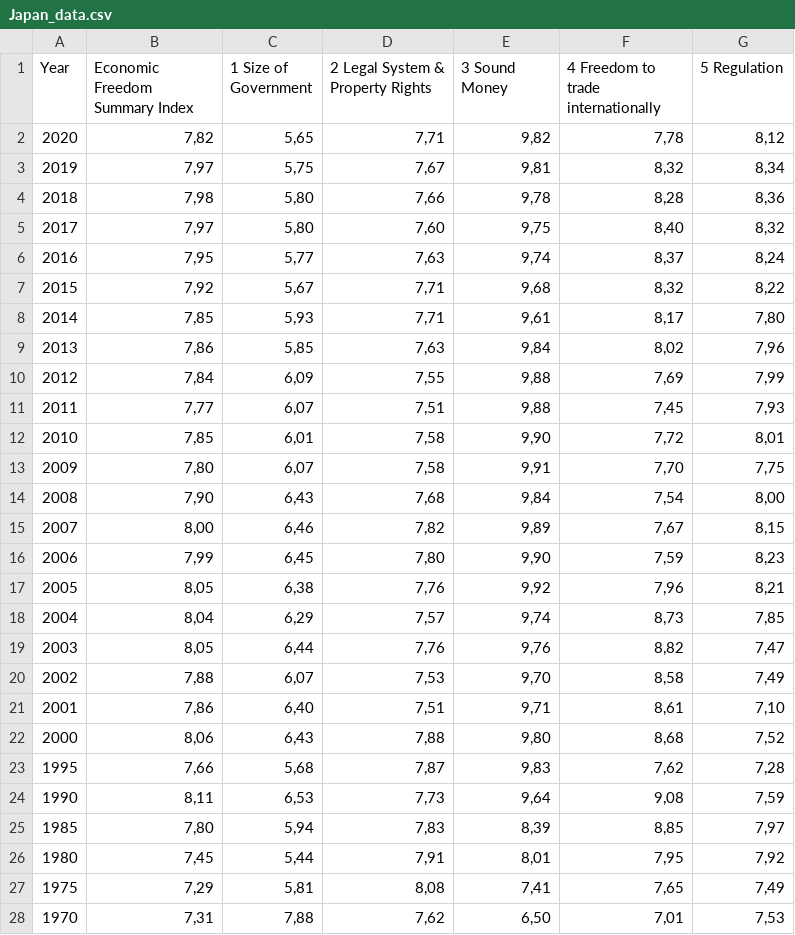
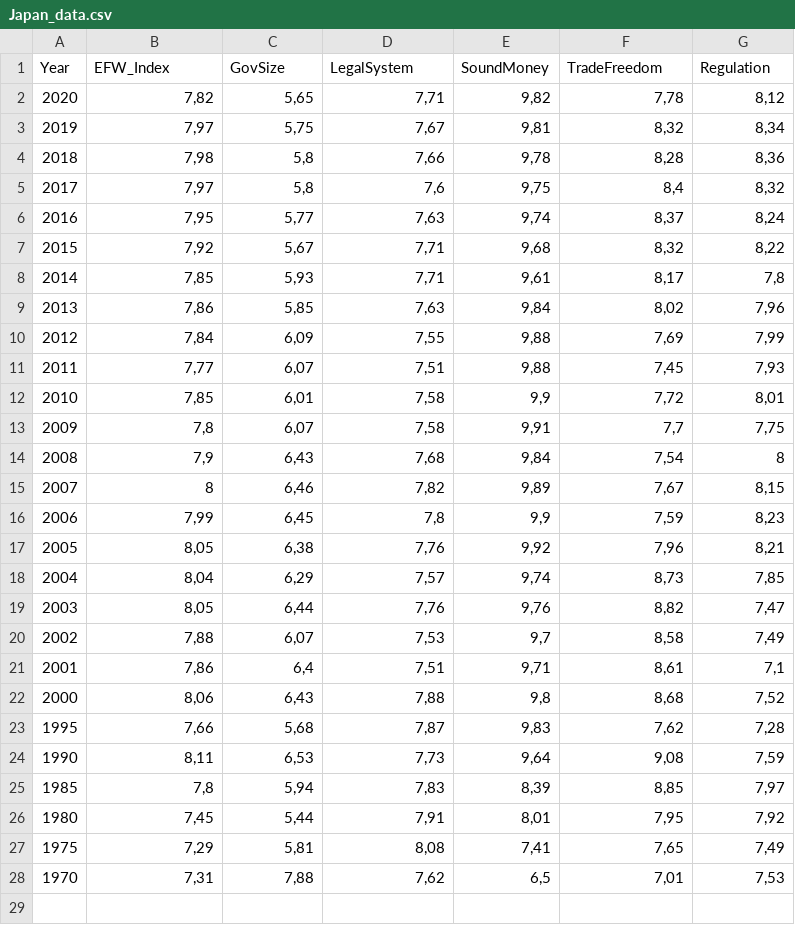
Before and after one commit to bsf94/TCC, a CSV file: Japan_data.csv, drawn as a sheet.

```diff
--- a/Japan_data.csv
+++ b/Japan_data.csv
@@ -1,9 +1,9 @@
-Year,Economic Freedom Summary Index,1  Size of Government,2  Legal System & Property Rights,3  Sound Money,4  Freedom to trade internationally,5  Regulation
+Year,EFW_Index,GovSize,LegalSystem,SoundMoney,TradeFreedom,Regulation
 2020,"7,82","5,65","7,71","9,82","7,78","8,12"
 2019,"7,97","5,75","7,67","9,81","8,32","8,34"
-2018,"7,98","5,80","7,66","9,78","8,28","8,36"
-2017,"7,97","5,80","7,60","9,75","8,40","8,32"
+2018,"7,98","5,8","7,66","9,78","8,28","8,36"
+2017,"7,97","5,8","7,6","9,75","8,4","8,32"
 2016,"7,95","5,77","7,63","9,74","8,37","8,24"
 2015,"7,92","5,67","7,71","9,68","8,32","8,22"
-2014,"7,85","5,93","7,71","9,61","8,17","7,80"
+2014,"7,85","5,93","7,71","9,61","8,17","7,8"
 2013,"7,86","5,85","7,63","9,84","8,02","7,96"
@@ -11,7 +11,7 @@ Year,Economic Freedom Summary Index,1  Size of Government,2  Legal System & Prop
 2011,"7,77","6,07","7,51","9,88","7,45","7,93"
-2010,"7,85","6,01","7,58","9,90","7,72","8,01"
-2009,"7,80","6,07","7,58","9,91","7,70","7,75"
-2008,"7,90","6,43","7,68","9,84","7,54","8,00"
-2007,"8,00","6,46","7,82","9,89","7,67","8,15"
-2006,"7,99","6,45","7,80","9,90","7,59","8,23"
+2010,"7,85","6,01","7,58","9,9","7,72","8,01"
+2009,"7,8","6,07","7,58","9,91","7,7","7,75"
+2008,"7,9","6,43","7,68","9,84","7,54",8
+2007,8,"6,46","7,82","9,89","7,67","8,15"
+2006,"7,99","6,45","7,8","9,9","7,59","8,23"
 2005,"8,05","6,38","7,76","9,92","7,96","8,21"
@@ -19,10 +19,10 @@ Year,Economic Freedom Summary Index,1  Size of Government,2  Legal System & Prop
 2003,"8,05","6,44","7,76","9,76","8,82","7,47"
-2002,"7,88","6,07","7,53","9,70","8,58","7,49"
-2001,"7,86","6,40","7,51","9,71","8,61","7,10"
-2000,"8,06","6,43","7,88","9,80","8,68","7,52"
+2002,"7,88","6,07","7,53","9,7","8,58","7,49"
+2001,"7,86","6,4","7,51","9,71","8,61","7,1"
+2000,"8,06","6,43","7,88","9,8","8,68","7,52"
 1995,"7,66","5,68","7,87","9,83","7,62","7,28"
 1990,"8,11","6,53","7,73","9,64","9,08","7,59"
-1985,"7,80","5,94","7,83","8,39","8,85","7,97"
+1985,"7,8","5,94","7,83","8,39","8,85","7,97"
 1980,"7,45","5,44","7,91","8,01","7,95","7,92"
 1975,"7,29","5,81","8,08","7,41","7,65","7,49"
-1970,"7,31","7,88","7,62","6,50","7,01","7,53"
+1970,"7,31","7,88","7,62","6,5","7,01","7,53"
```
Also changed, not shown: 1 other file.
